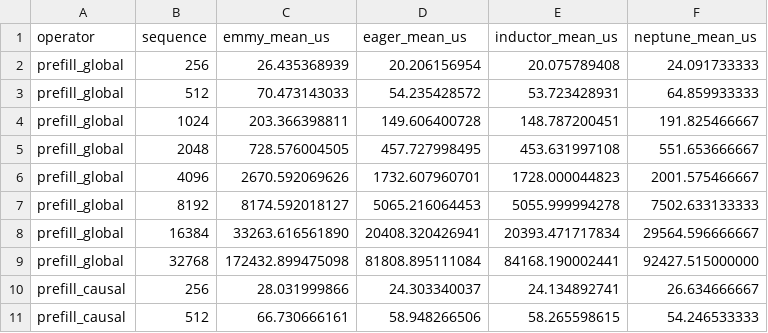
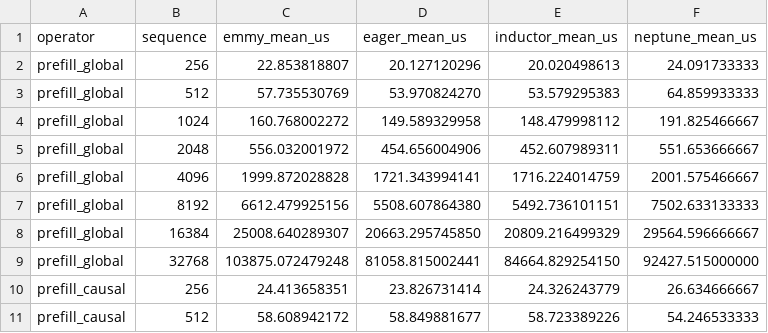
Before and after one commit to cloudrift-ai/emmy, a CSV file: experiments/golden-bench-2026/compiler_neptune_emmy_pytorch_a100/paper-emmy-a10040.csv, drawn as a sheet; only a part is shown; the diff covers the shown part only.

```diff
--- a/experiments/golden-bench-2026/compiler_neptune_emmy_pytorch_a100/paper-emmy-a10040.csv
+++ b/experiments/golden-bench-2026/compiler_neptune_emmy_pytorch_a100/paper-emmy-a10040.csv
@@ -1,11 +1,11 @@
 operator,sequence,emmy_mean_us,eager_mean_us,inductor_mean_us,neptune_mean_us
-prefill_global,256,26.435368939,20.206156954,20.075789408,24.091733333
-prefill_global,512,70.473143033,54.235428572,53.723428931,64.859933333
-prefill_global,1024,203.366398811,149.606400728,148.787200451,191.825466667
-prefill_global,2048,728.576004505,457.727998495,453.631997108,551.653666667
-prefill_global,4096,2670.592069626,1732.607960701,1728.000044823,2001.575466667
-prefill_global,8192,8174.592018127,5065.216064453,5055.999994278,7502.633133333
-prefill_global,16384,33263.616561890,20408.320426941,20393.471717834,29564.596666667
-prefill_global,32768,172432.899475098,81808.895111084,84168.190002441,92427.515000000
-prefill_causal,256,28.031999866,24.303340037,24.134892741,26.634666667
-prefill_causal,512,66.730666161,58.948266506,58.265598615,54.246533333
+prefill_global,256,22.853818807,20.127120296,20.020498613,24.091733333
+prefill_global,512,57.735530769,53.970824270,53.579295383,64.859933333
+prefill_global,1024,160.768002272,149.589329958,148.479998112,191.825466667
+prefill_global,2048,556.032001972,454.656004906,452.607989311,551.653666667
+prefill_global,4096,1999.872028828,1721.343994141,1716.224014759,2001.575466667
+prefill_global,8192,6612.479925156,5508.607864380,5492.736101151,7502.633133333
+prefill_global,16384,25008.640289307,20663.295745850,20809.216499329,29564.596666667
+prefill_global,32768,103875.072479248,81058.815002441,84664.829254150,92427.515000000
+prefill_causal,256,24.413658351,23.826731414,24.326243779,26.634666667
+prefill_causal,512,58.608942172,58.849881677,58.723389226,54.246533333
```
Also changed, not shown: 65 edited cells elsewhere in this file, experiments/golden-bench-2026/compiler_neptune_emmy_pytorch_a100/emmy_decode_gqa_lane.csv, 3 other files.
